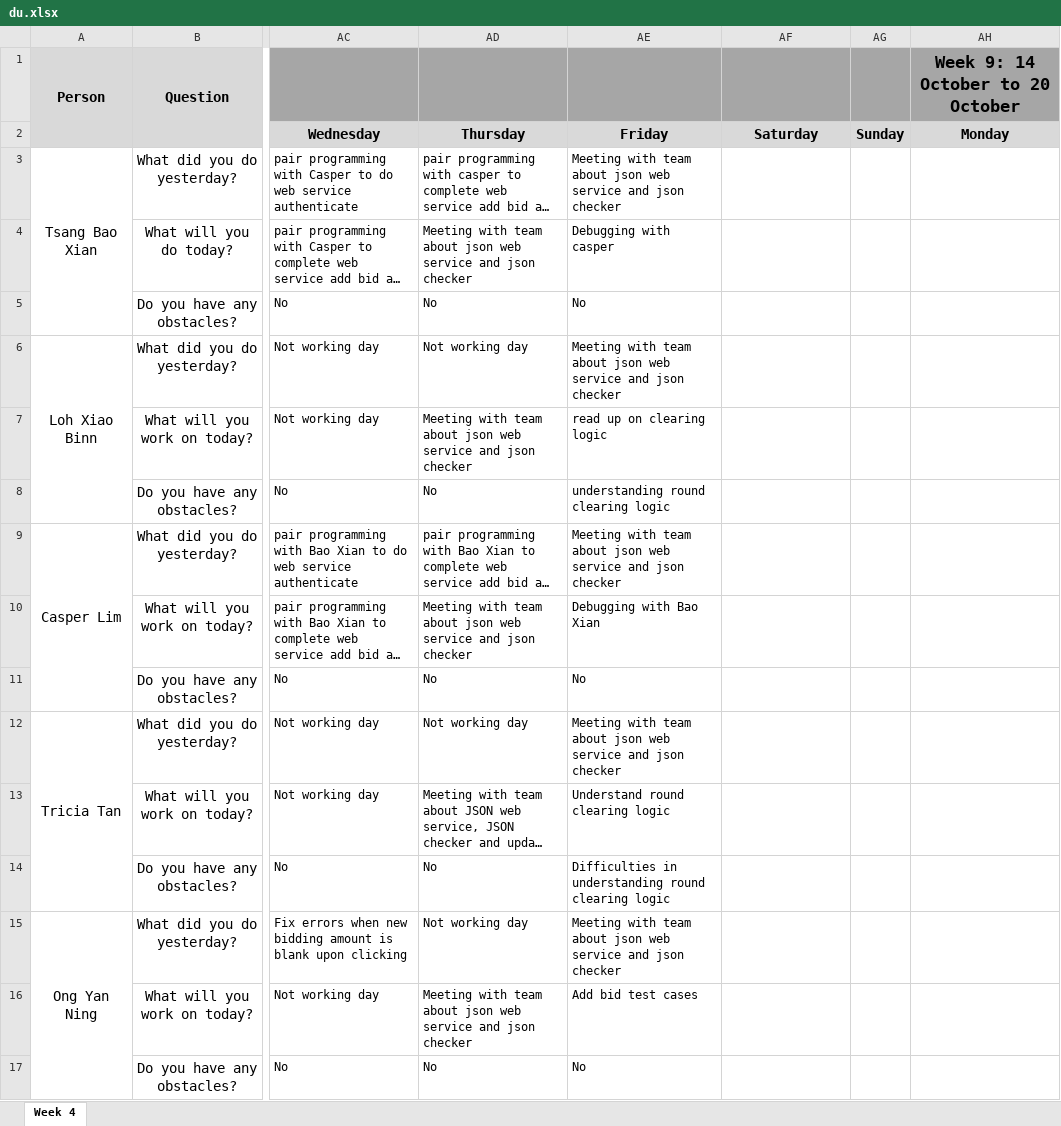
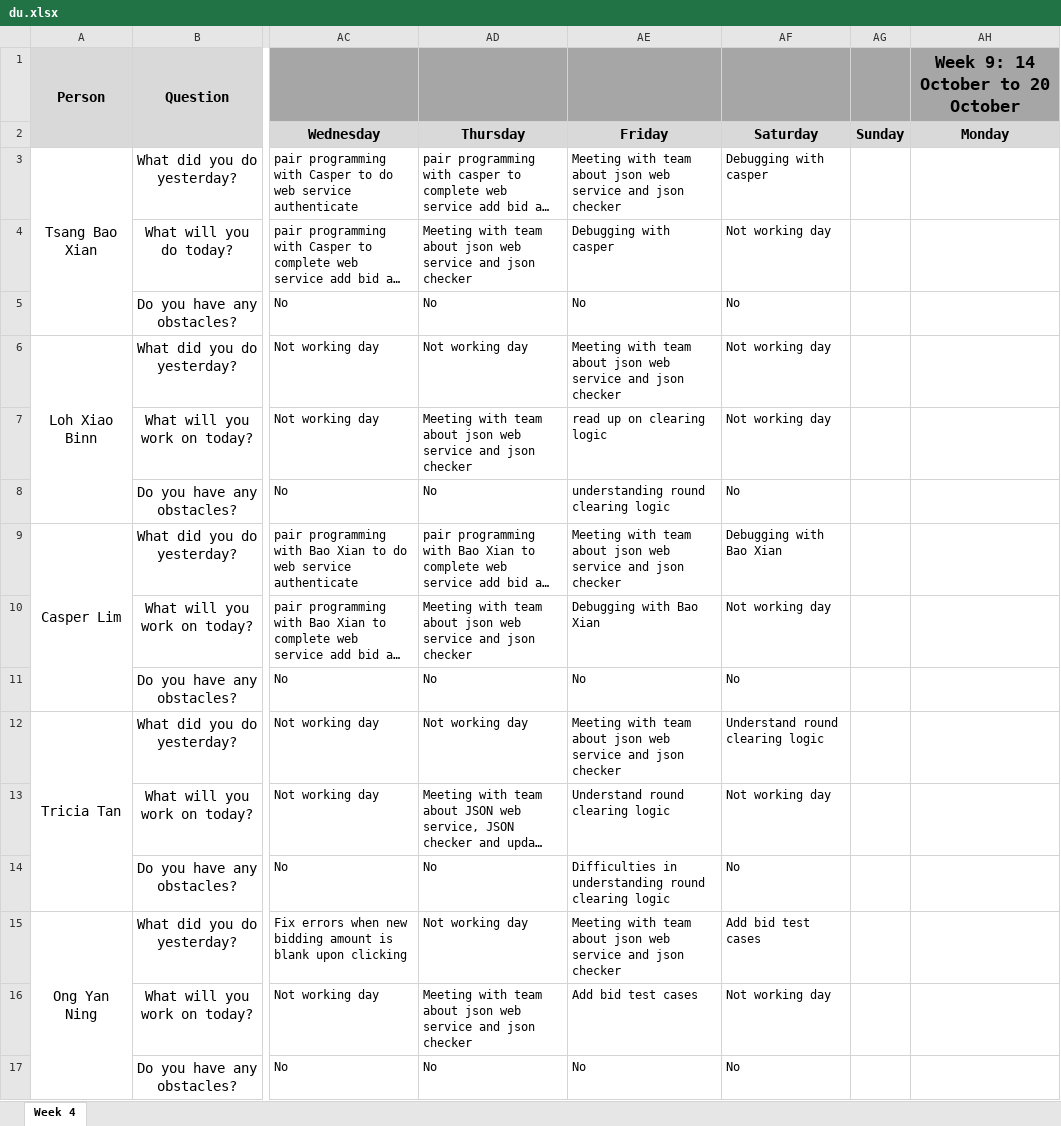
Before and after one commit to xbloh/Online-Course-Bidding-System-, an Excel workbook: metrics/du.xlsx, sheet Week 4, drawn as a sheet; only a part is shown, gaps mark what is left out; long unchanged cells end in …; values as stored, in another font and other column widths than the file's, no borders; the diff names each change by its address in the sheet, - before the commit and + after, or states it on an @@ line.

Commit message:
Update du.xlsx
Week 8 Daily Updates - 12 Oct

```diff
--- a/metrics/du.xlsx (sheet Week 4)
+++ b/metrics/du.xlsx (sheet Week 4)
-AF3: (empty)
+AF3: Debugging with casper
-AF4: (empty)
+AF4: Not working day
-AF5: (empty)
+AF5: No
-AF6:AF7: (empty)
+AF6:AF7: Not working day
-AF8: (empty)
+AF8: No
-AF9: (empty)
+AF9: Debugging with Bao Xian
-AF10: (empty)
+AF10: Not working day
-AF11: (empty)
+AF11: No
-AF12: (empty)
+AF12: Understand round clearing logic
-AF13: (empty)
+AF13: Not working day
-AF14: (empty)
+AF14: No
-AF15: (empty)
+AF15: Add bid test cases
-AF16: (empty)
+AF16: Not working day
-AF17: (empty)
+AF17: No
```
